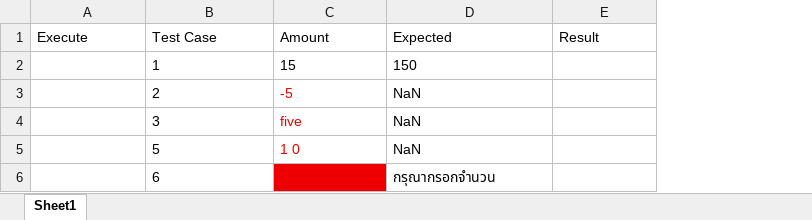
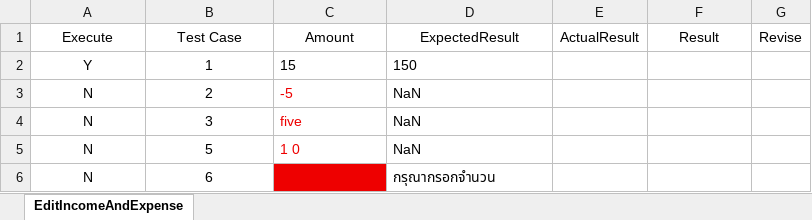
Before and after one commit to Siraprapha05/MiniProjectTest, an Excel workbook: ProjectTest65/Excel/EditIncomeAndExpense.xlsx, sheet EditIncomeAndExpense, drawn as a sheet; values as stored, in another font and other column widths than the file's, no borders; addresses are those after the commit; the diff names each change by its address in the sheet, - before the commit and + after, or states it on an @@ line.

```diff
--- a/ProjectTest65/Excel/EditIncomeAndExpense.xlsx (sheet EditIncomeAndExpense)
+++ b/ProjectTest65/Excel/EditIncomeAndExpense.xlsx (sheet EditIncomeAndExpense)
-sheet tab: Sheet1
+sheet tab: EditIncomeAndExpense
+column E (ActualResult), empty
+column G (Revise), empty
-A1:D1 alignment: left
+A1:D1 alignment: center
-D1: Expected
+D1: ExpectedResult
-F1 alignment: left
+F1 alignment: center
-A2 (Execute): (empty)
+A2 (Execute): Y
-B2:B6 alignment: left
+B2:B6 alignment: center
-A3:A6 (Execute): (empty)
+A3:A6 (Execute): N
```
Also changed, not shown: ProjectTest65/Excel/AddShift.xlsx, ProjectTest65/Excel/ApproveRequest.xlsx, 14 other files.
